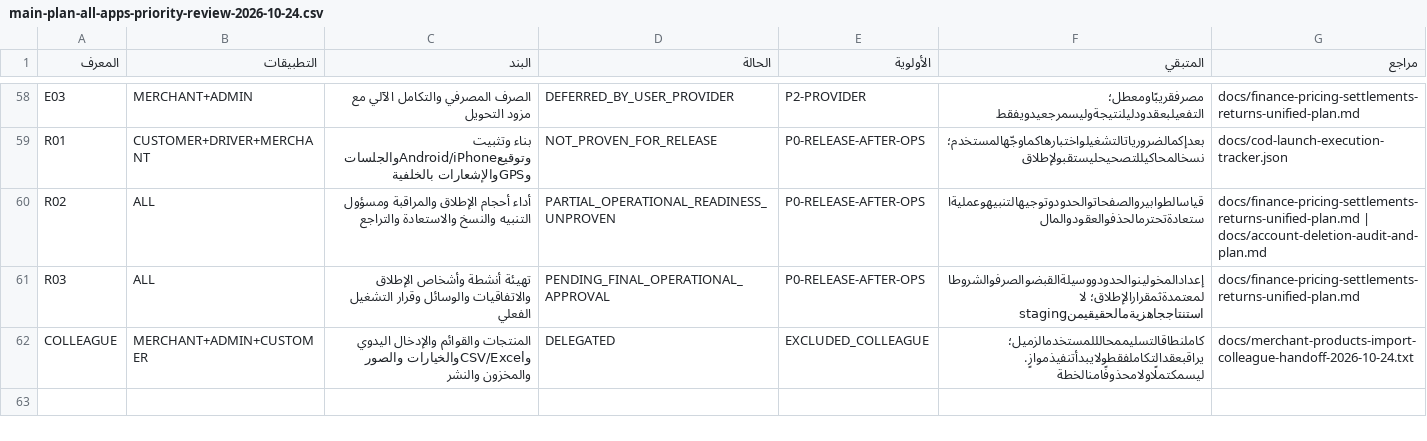
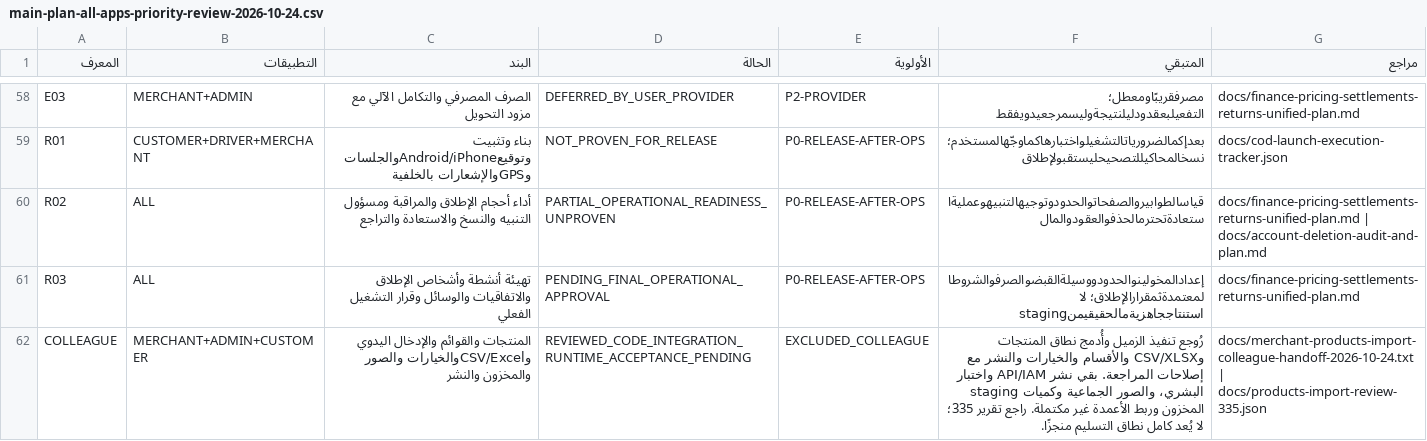
Before and after one commit to Malwersh/whizzCentralPlatform-stg, a CSV file: docs/main-plan-all-apps-priority-review-2026-10-24.csv, drawn as a sheet; only a part is shown, gaps mark what is left out.

Commit message:
Integrate reviewed published-menu pricing and product import plan
Review colleague commit 27955bd. Retain immutable published prices while fencing current branch product/category availability. Synchronize merchant calculator and record incomplete scope and staging rollout gates. 65 pricing/cash tests and 2 runtime parity tests passed.

```diff
--- a/docs/main-plan-all-apps-priority-review-2026-10-24.csv
+++ b/docs/main-plan-all-apps-priority-review-2026-10-24.csv
@@ -61,2 +61,2 @@ R02,ALL,أداء أحجام الإطلاق والمراقبة ومسؤول ال
 R03,ALL,تهيئة أنشطة وأشخاص الإطلاق والاتفاقيات والوسائل وقرار التشغيل الفعلي,PENDING_FINAL_OPERATIONAL_APPROVAL,P0-RELEASE-AFTER-OPS,إعدادالمخولينوالحدودووسيلةالقبضوالصرفوالشروطالمعتمدةثمقرارالإطلاق؛ لا استنتاججاهزيةمالحقيقيمنstaging,docs/finance-pricing-settlements-returns-unified-plan.md
-COLLEAGUE,MERCHANT+ADMIN+CUSTOMER,المنتجات والقوائم والإدخال اليدوي وCSV/Excelوالخيارات والصور والمخزون والنشر,DELEGATED,EXCLUDED_COLLEAGUE,كاملنطاقالتسليممحالللمستخدمالزميل؛ يراقبعقدالتكاملفقطولايبدأتنفيذموازٍ. ليسمكتملًاولامحذوفًامنالخطة,docs/merchant-products-import-colleague-handoff-2026-10-24.txt
+COLLEAGUE,MERCHANT+ADMIN+CUSTOMER,المنتجات والقوائم والإدخال اليدوي وCSV/Excelوالخيارات والصور والمخزون والنشر,REVIEWED_CODE_INTEGRATION_RUNTIME_ACCEPTANCE_PENDING,EXCLUDED_COLLEAGUE,رُوجع تنفيذ الزميل وأُدمج نطاق المنتجات وCSV/XLSX والأقسام والخيارات والنشر مع إصلاحات المراجعة. بقي نشر API/IAM واختبار staging البشري، والصور الجماعية وكميات المخزون وربط الأعمدة غير مكتملة. راجع تقرير 335؛ لا يُعد كامل نطاق التسليم منجزًا.,docs/merchant-products-import-colleague-handoff-2026-10-24.txt | docs/products-import-review-335.json
```
Also changed, not shown: 8 other files.
